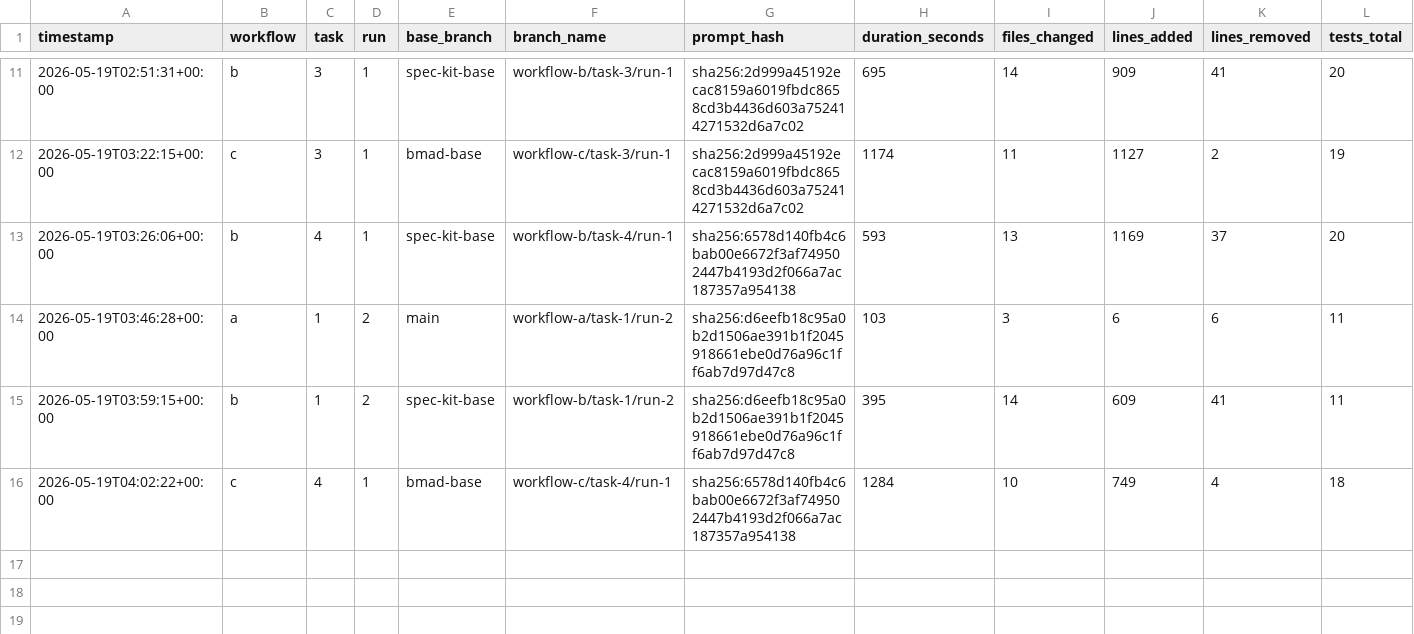
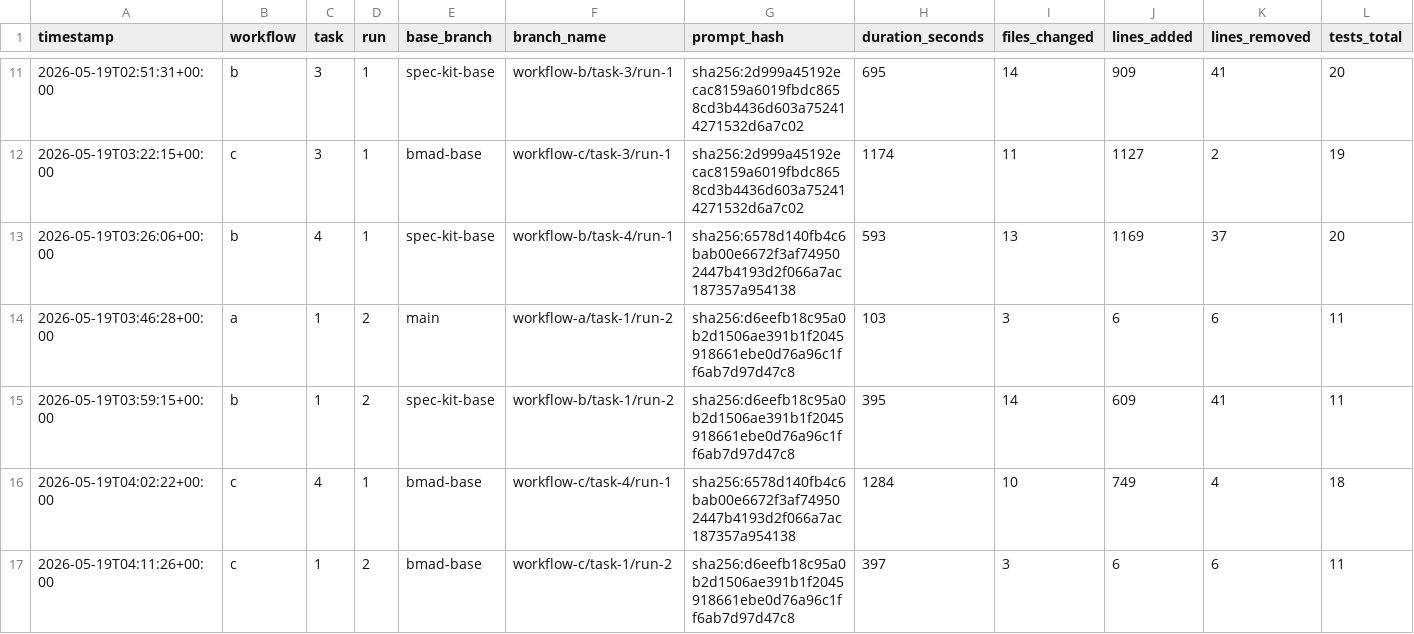
Before and after one commit to lutic1/Bmad-comparison, a CSV file: results/results.csv, drawn as a sheet; only a part is shown, gaps mark what is left out; rows hold the shown columns only; the diff names each change by its address in the sheet, - before the commit and + after, or states it on an @@ line.

Commit message:
C1-r2 captured: 3 files +6/-6, 11/11, $0.74, 397s, score 5

```diff
--- a/results/results.csv
+++ b/results/results.csv
+row 17: 2026-05-19T04:11:26+00:00 | c | 1 | 2 | bmad-base | workflow-c/task-1/run-2 | sha256:d6eefb18c95a0b2d1506ae391b1f2045918661ebe0d76a96c1ff6ab7d97d47c8 | 397 | 3 | 6 | 6 | 11
```
Also changed, not shown: 9 other files.
